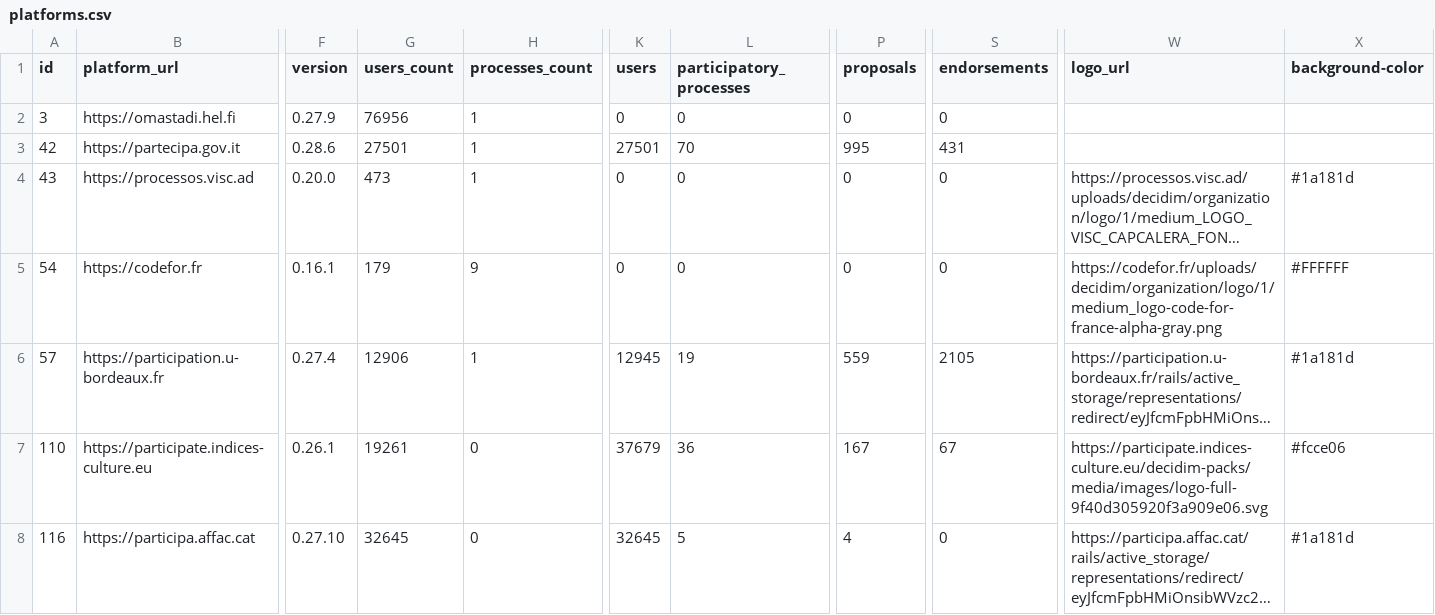
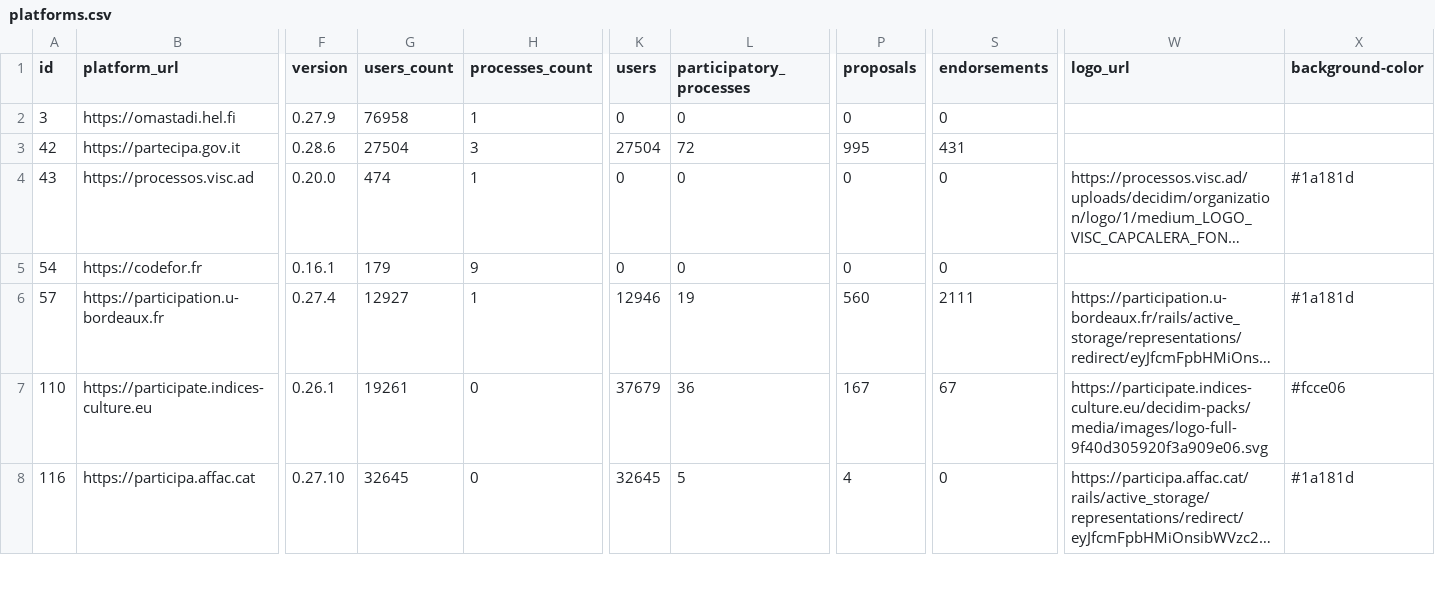
Before and after one commit to digidemlab/decidim-census, a CSV file: _data/platforms.csv, drawn as a sheet; only a part is shown, gaps mark what is left out; long unchanged cells end in …; the diff covers the shown part only; the diff names each change by its address in the sheet, - before the commit and + after, or states it on an @@ line.

Commit message:
Updating the data

```diff
--- a/_data/platforms.csv
+++ b/_data/platforms.csv
-G2 (users_count): 76956
+G2 (users_count): 76958
-G3 (users_count): 27501
+G3 (users_count): 27504
-H3 (processes_count): 1
+H3 (processes_count): 3
-K3 (users): 27501
+K3 (users): 27504
-L3 (participatory_processes): 70
+L3 (participatory_processes): 72
-G4 (users_count): 473
+G4 (users_count): 474
-W5 (logo_url): https://codefor.fr/uploads/decidim/organization/logo/1/medium_logo-code-for-france-alpha-gray.png
+W5 (logo_url): (empty)
-X5 (background-color): #FFFFFF
+X5 (background-color): (empty)
-G6 (users_count): 12906
+G6 (users_count): 12927
-K6 (users): 12945
+K6 (users): 12946
-P6 (proposals): 559
+P6 (proposals): 560
-S6 (endorsements): 2105
+S6 (endorsements): 2111
```
Also changed, not shown: 5 edited cells elsewhere in this file, _data/historical/139 - decidim.u-pec.fr.csv, _data/historical/141 - jeparticipe.villejuif.fr.csv, 12 other files.
